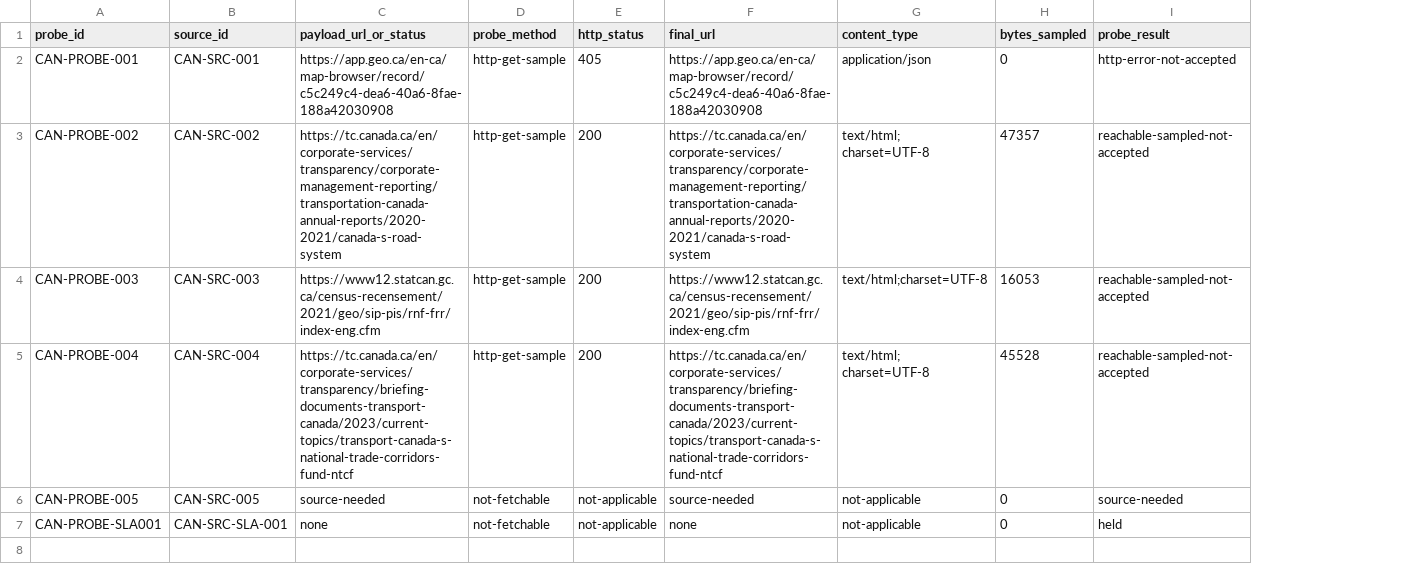
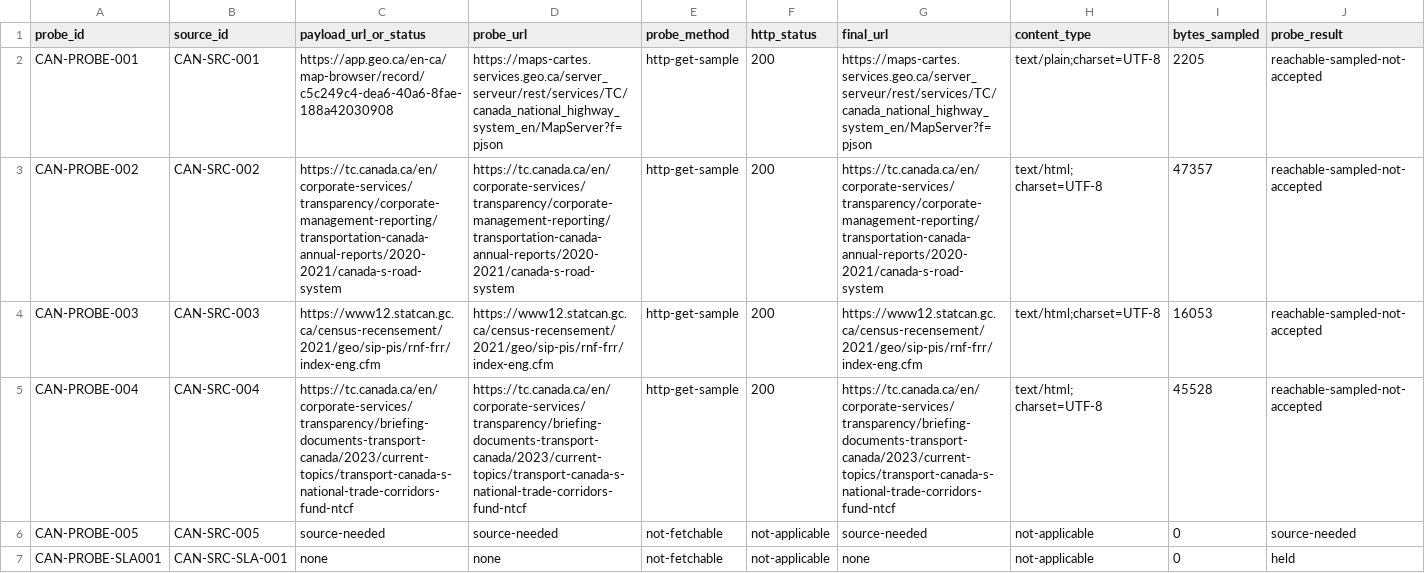
Before and after one commit to giodl73-repo/ROUTE, a CSV file: data/international-canada-source-payload-probe-001.csv, drawn as a sheet; only a part is shown; addresses are those after the commit; the diff names each change by its address in the sheet, - before the commit and + after, or states it on an @@ line.

Commit message:
docs: resolve canada road graph payload probe

```diff
--- a/data/international-canada-source-payload-probe-001.csv
+++ b/data/international-canada-source-payload-probe-001.csv
+column D (probe_url), rows 2-7: https://maps-cartes.services.geo.ca/server_serveur/rest/services/TC/canada_national_highway_system_en/MapServer?f=pjson | https://tc.canada.ca/en/corporate-services/transparency/corporate-management-reporting/transportation-canada-annual-reports/2020-2021/canada-s-road-system | https://www12.statcan.gc.ca/census-recensement/2021/geo/sip-pis/rnf-frr/index-eng.cfm | https://tc.canada.ca/en/corporate-services/transparency/briefing-documents-transport-canada/2023/current-topics/transport-canada-s-national-trade-corridors-fund-ntcf | source-needed | none
-F2 (http_status): 405
+F2 (http_status): 200
-G2 (final_url): https://app.geo.ca/en-ca/map-browser/record/c5c249c4-dea6-40a6-8fae-188a42030908
+G2 (final_url): https://maps-cartes.services.geo.ca/server_serveur/rest/services/TC/canada_national_highway_system_en/MapServer?f=pjson
-H2 (content_type): application/json
+H2 (content_type): text/plain;charset=UTF-8
-I2 (bytes_sampled): 0
+I2 (bytes_sampled): 2205
-J2 (probe_result): http-error-not-accepted
+J2 (probe_result): reachable-sampled-not-accepted
```
Also changed, not shown: 9 other files.
